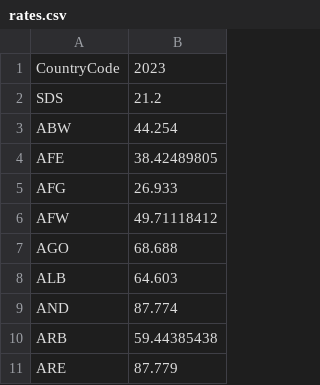
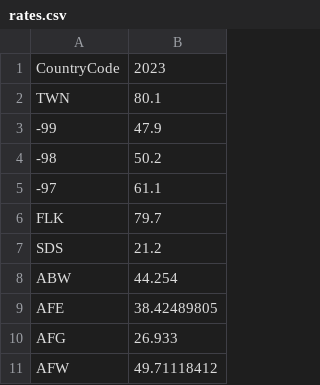
Before and after one commit to PhantByte/PhantMaps, a CSV file: data/rates.csv, drawn as a sheet; only a part is shown; the shorter side is filled out with more unchanged rows; the diff names each change by its address in the sheet, - before the commit and + after, or states it on an @@ line.

```diff
--- a/data/rates.csv
+++ b/data/rates.csv
+row 2: TWN | 80.1
+row 3: -99 | 47.9
+row 4: -98 | 50.2
+row 5: -97 | 61.1
+row 6: FLK | 79.7
```
Also changed, not shown: 1 other file.
